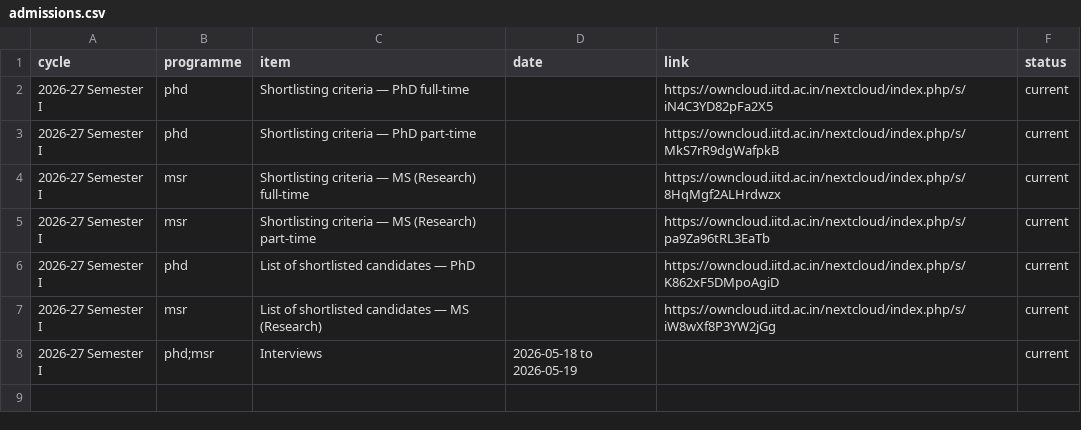
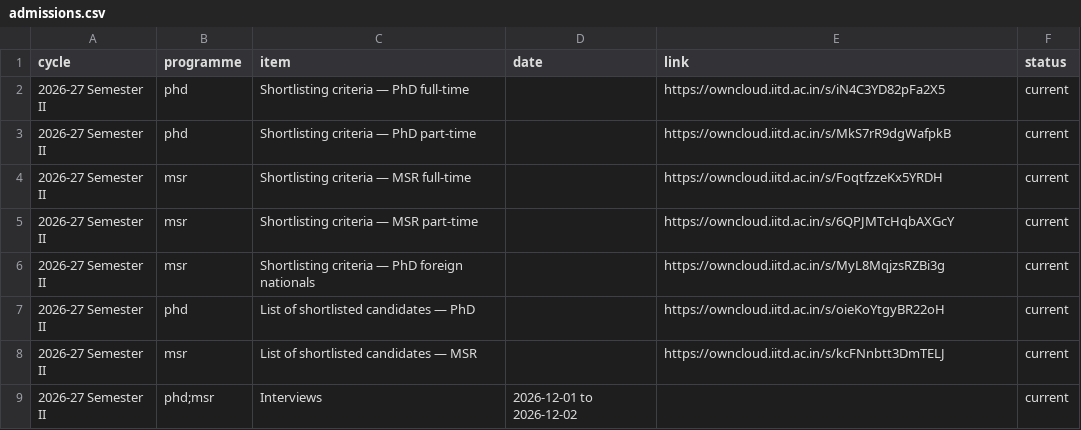
Before and after one commit to aaditeshwar/sit-website, a CSV file: data/admissions.csv, drawn as a sheet.

```diff
--- a/data/admissions.csv
+++ b/data/admissions.csv
@@ -1,8 +1,9 @@
 cycle,programme,item,date,link,status
-2026-27 Semester I,phd,Shortlisting criteria — PhD full-time,,https://owncloud.iitd.ac.in/nextcloud/index.php/s/iN4C3YD82pFa2X5,current
-2026-27 Semester I,phd,Shortlisting criteria — PhD part-time,,https://owncloud.iitd.ac.in/nextcloud/index.php/s/MkS7rR9dgWafpkB,current
-2026-27 Semester I,msr,Shortlisting criteria — MS (Research) full-time,,https://owncloud.iitd.ac.in/nextcloud/index.php/s/8HqMgf2ALHrdwzx,current
-2026-27 Semester I,msr,Shortlisting criteria — MS (Research) part-time,,https://owncloud.iitd.ac.in/nextcloud/index.php/s/pa9Za96tRL3EaTb,current
-2026-27 Semester I,phd,List of shortlisted candidates — PhD,,https://owncloud.iitd.ac.in/nextcloud/index.php/s/K862xF5DMpoAgiD,current
-2026-27 Semester I,msr,List of shortlisted candidates — MS (Research),,https://owncloud.iitd.ac.in/nextcloud/index.php/s/iW8wXf8P3YW2jGg,current
-2026-27 Semester I,phd;msr,Interviews,2026-05-18 to 2026-05-19,,current
+2026-27 Semester II,phd,Shortlisting criteria — PhD full-time,,https://owncloud.iitd.ac.in/s/iN4C3YD82pFa2X5,current
+2026-27 Semester II,phd,Shortlisting criteria — PhD part-time,,https://owncloud.iitd.ac.in/s/MkS7rR9dgWafpkB,current
+2026-27 Semester II,msr,Shortlisting criteria — MSR full-time,,https://owncloud.iitd.ac.in/s/FoqtfzzeKx5YRDH,current
+2026-27 Semester II,msr,Shortlisting criteria — MSR part-time,,https://owncloud.iitd.ac.in/s/6QPJMTcHqbAXGcY,current
+2026-27 Semester II,msr,Shortlisting criteria — PhD foreign nationals,,https://owncloud.iitd.ac.in/s/MyL8MqjzsRZBi3g,current
+2026-27 Semester II,phd,List of shortlisted candidates — PhD,,https://owncloud.iitd.ac.in/s/oieKoYtgyBR22oH,current
+2026-27 Semester II,msr,List of shortlisted candidates — MSR,,https://owncloud.iitd.ac.in/s/kcFNnbtt3DmTELJ,current
+2026-27 Semester II,phd;msr,Interviews,2026-12-01 to 2026-12-02,,current
```
Also changed, not shown: 1 other file.
